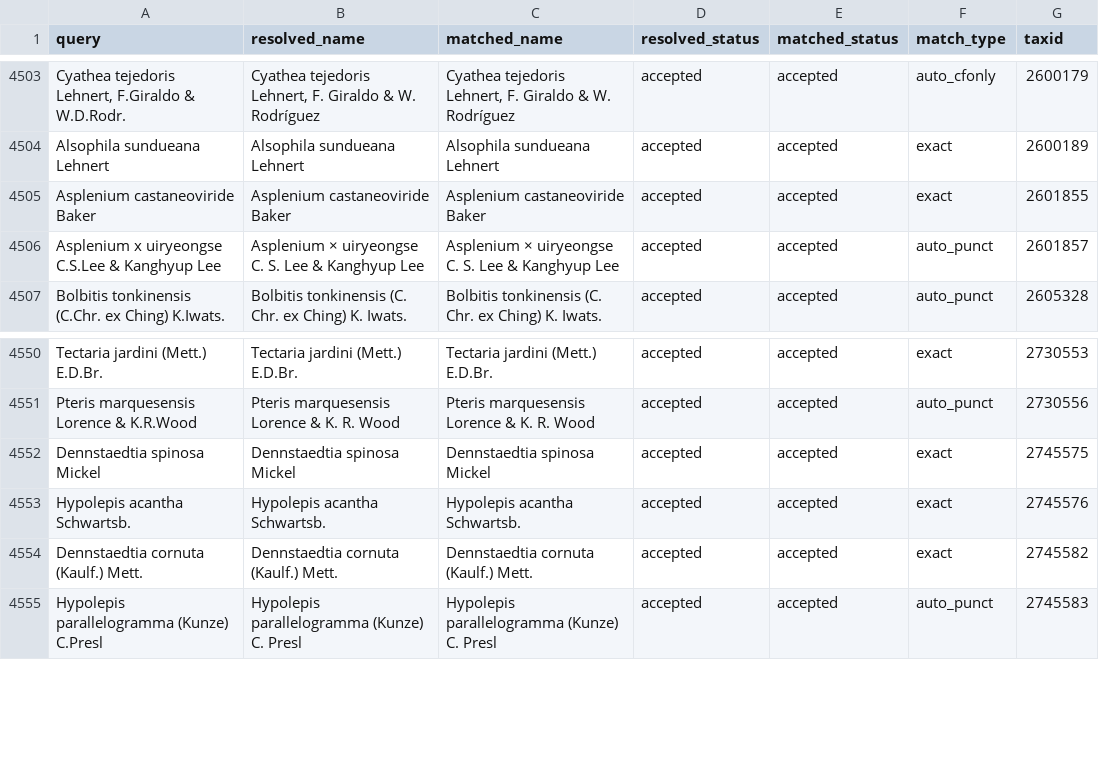
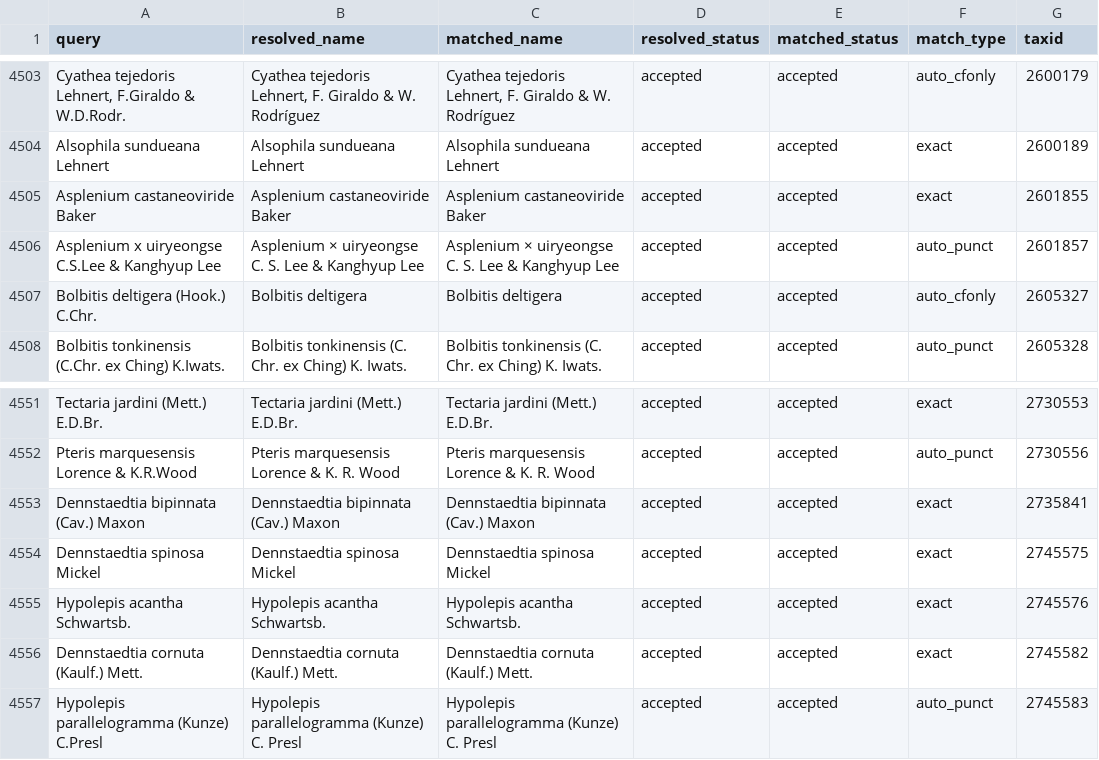
Before and after one commit to fernphy/ftol_data, a CSV file: ftol_match_results.csv, drawn as a sheet; only a part is shown, gaps mark what is left out.

```diff
--- a/ftol_match_results.csv
+++ b/ftol_match_results.csv
@@ -4506,2 +4506,3 @@ Asplenium castaneoviride Baker,Asplenium castaneoviride Baker,Asplenium castaneo
 Asplenium x uiryeongse C.S.Lee & Kanghyup Lee,Asplenium × uiryeongse C. S. Lee & Kanghyup Lee,Asplenium × uiryeongse C. S. Lee & Kanghyup Lee,accepted,accepted,auto_punct,2601857
+Bolbitis deltigera (Hook.) C.Chr.,Bolbitis deltigera,Bolbitis deltigera,accepted,accepted,auto_cfonly,2605327
 Bolbitis tonkinensis (C.Chr. ex Ching) K.Iwats.,Bolbitis tonkinensis (C. Chr. ex Ching) K. Iwats.,Bolbitis tonkinensis (C. Chr. ex Ching) K. Iwats.,accepted,accepted,auto_punct,2605328
@@ -4551,2 +4552,3 @@ Tectaria jardini (Mett.) E.D.Br.,Tectaria jardini (Mett.) E.D.Br.,Tectaria jardi
 Pteris marquesensis Lorence & K.R.Wood,Pteris marquesensis Lorence & K. R. Wood,Pteris marquesensis Lorence & K. R. Wood,accepted,accepted,auto_punct,2730556
+Dennstaedtia bipinnata (Cav.) Maxon,Dennstaedtia bipinnata (Cav.) Maxon,Dennstaedtia bipinnata (Cav.) Maxon,accepted,accepted,exact,2735841
 Dennstaedtia spinosa Mickel,Dennstaedtia spinosa Mickel,Dennstaedtia spinosa Mickel,accepted,accepted,exact,2745575
```
Also changed, not shown: ftol_acc_table_wide.csv, ftol_plastome_parts.csv, 13 other files.
